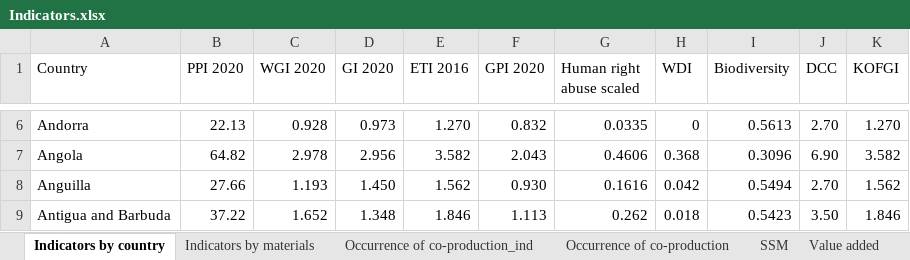
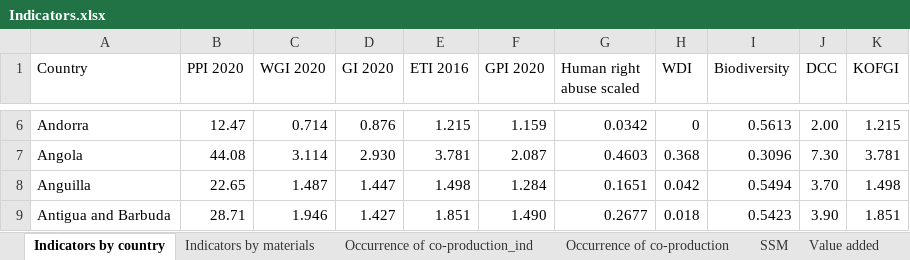
Before and after one commit to cowachunga/Scarce_Germany_Refinement, an Excel workbook: Supporting files/Indicators.xlsx, sheet Indicators by country, drawn as a sheet; only a part is shown, gaps mark what is left out; values as stored, in another font and other column widths than the file's, no borders; the diff covers the shown part only; the diff names each change by its address in the sheet, - before the commit and + after, or states it on an @@ line.

```diff
--- a/Supporting files/Indicators.xlsx (sheet Indicators by country)
+++ b/Supporting files/Indicators.xlsx (sheet Indicators by country)
-B6 (PPI 2020): 22.13
+B6 (PPI 2020): 12.47
-C6 (WGI 2020): 0.928
+C6 (WGI 2020): 0.714
-D6 (GI 2020): 0.973
+D6 (GI 2020): 0.876
-E6 (ETI 2016): 1.270
+E6 (ETI 2016): 1.215
-F6 (GPI 2020): 0.832
+F6 (GPI 2020): 1.159
-G6 (Human right abuse scaled): 0.0335
+G6 (Human right abuse scaled): 0.0342
-J6 (DCC): 2.70
+J6 (DCC): 2.00
-K6 (KOFGI): 1.270
+K6 (KOFGI): 1.215
-B7 (PPI 2020): 64.82
+B7 (PPI 2020): 44.08
-C7 (WGI 2020): 2.978
+C7 (WGI 2020): 3.114
-D7 (GI 2020): 2.956
+D7 (GI 2020): 2.930
-E7 (ETI 2016): 3.582
+E7 (ETI 2016): 3.781
-F7 (GPI 2020): 2.043
+F7 (GPI 2020): 2.087
-G7 (Human right abuse scaled): 0.4606
+G7 (Human right abuse scaled): 0.4603
-J7 (DCC): 6.90
+J7 (DCC): 7.30
-K7 (KOFGI): 3.582
+K7 (KOFGI): 3.781
-B8 (PPI 2020): 27.66
+B8 (PPI 2020): 22.65
-C8 (WGI 2020): 1.193
+C8 (WGI 2020): 1.487
-D8 (GI 2020): 1.450
+D8 (GI 2020): 1.447
-E8 (ETI 2016): 1.562
+E8 (ETI 2016): 1.498
-F8 (GPI 2020): 0.930
+F8 (GPI 2020): 1.284
-G8 (Human right abuse scaled): 0.1616
+G8 (Human right abuse scaled): 0.1651
-J8 (DCC): 2.70
+J8 (DCC): 3.70
-K8 (KOFGI): 1.562
+K8 (KOFGI): 1.498
-B9 (PPI 2020): 37.22
+B9 (PPI 2020): 28.71
-C9 (WGI 2020): 1.652
+C9 (WGI 2020): 1.946
-D9 (GI 2020): 1.348
+D9 (GI 2020): 1.427
-E9 (ETI 2016): 1.846
+E9 (ETI 2016): 1.851
-F9 (GPI 2020): 1.113
+F9 (GPI 2020): 1.490
-G9 (Human right abuse scaled): 0.262
+G9 (Human right abuse scaled): 0.2677
-J9 (DCC): 3.50
+J9 (DCC): 3.90
-K9 (KOFGI): 1.846
+K9 (KOFGI): 1.851
```
Also changed, not shown: 1603 edited cells elsewhere in this sheet, sheet Value added, sheet Indicators by materials, Data point Supporting files/Germany 2020/Reserves.xlsx, Supporting files/Production_All.xlsx, 57 other files.
